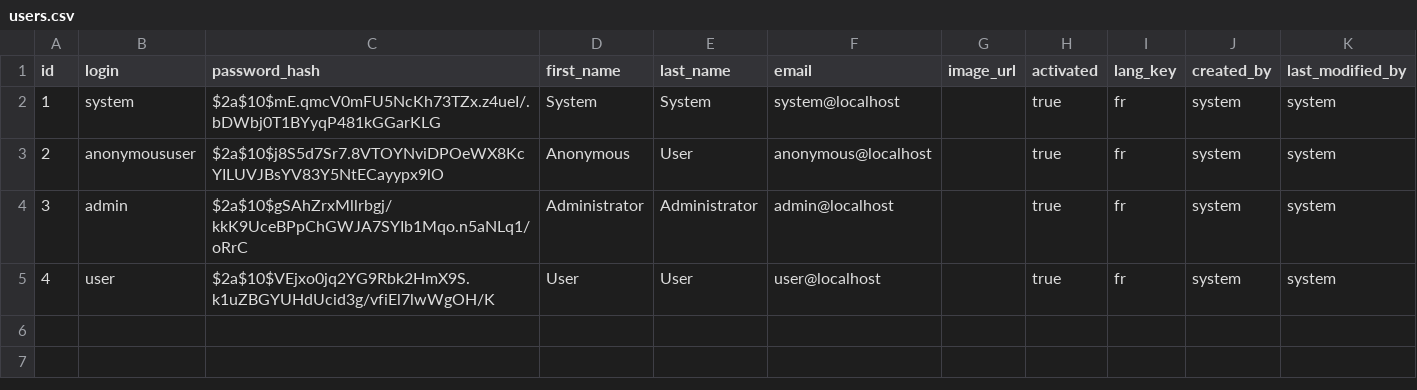
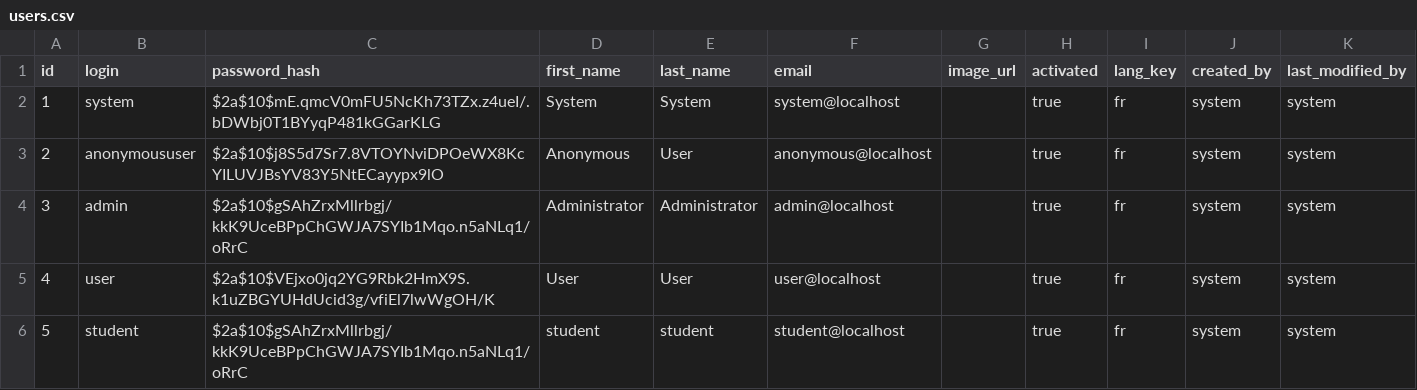
Before and after one commit to lefranco86/reda, a CSV file: src/main/resources/config/liquibase/users.csv, drawn as a sheet.

Commit message:
REDA-6 : Create Student role (first draft)

```diff
--- a/src/main/resources/config/liquibase/users.csv
+++ b/src/main/resources/config/liquibase/users.csv
@@ -5 +5,2 @@ id;login;password_hash;first_name;last_name;email;image_url;activated;lang_key;c
 4;user;$2a$10$VEjxo0jq2YG9Rbk2HmX9S.k1uZBGYUHdUcid3g/vfiEl7lwWgOH/K;User;User;user@localhost;;true;fr;system;system
+5;student;$2a$10$gSAhZrxMllrbgj/kkK9UceBPpChGWJA7SYIb1Mqo.n5aNLq1/oRrC;student;student;student@localhost;;true;fr;system;system
```
Also changed, not shown: 20 other files.
